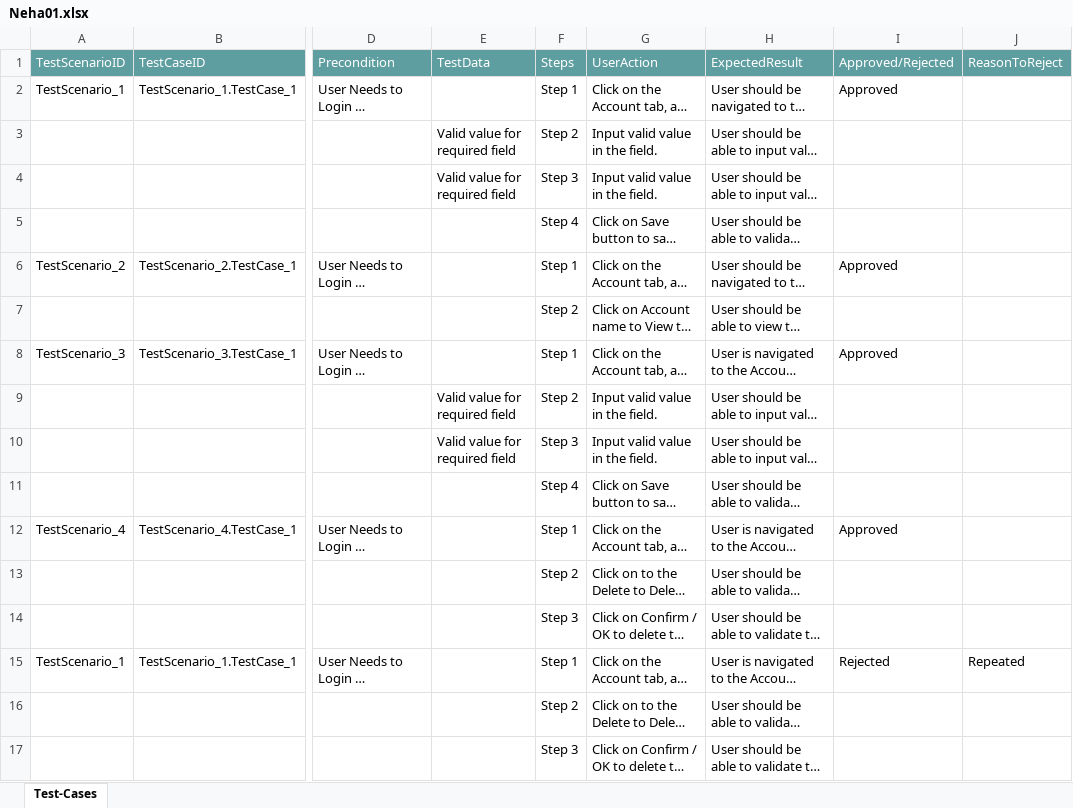
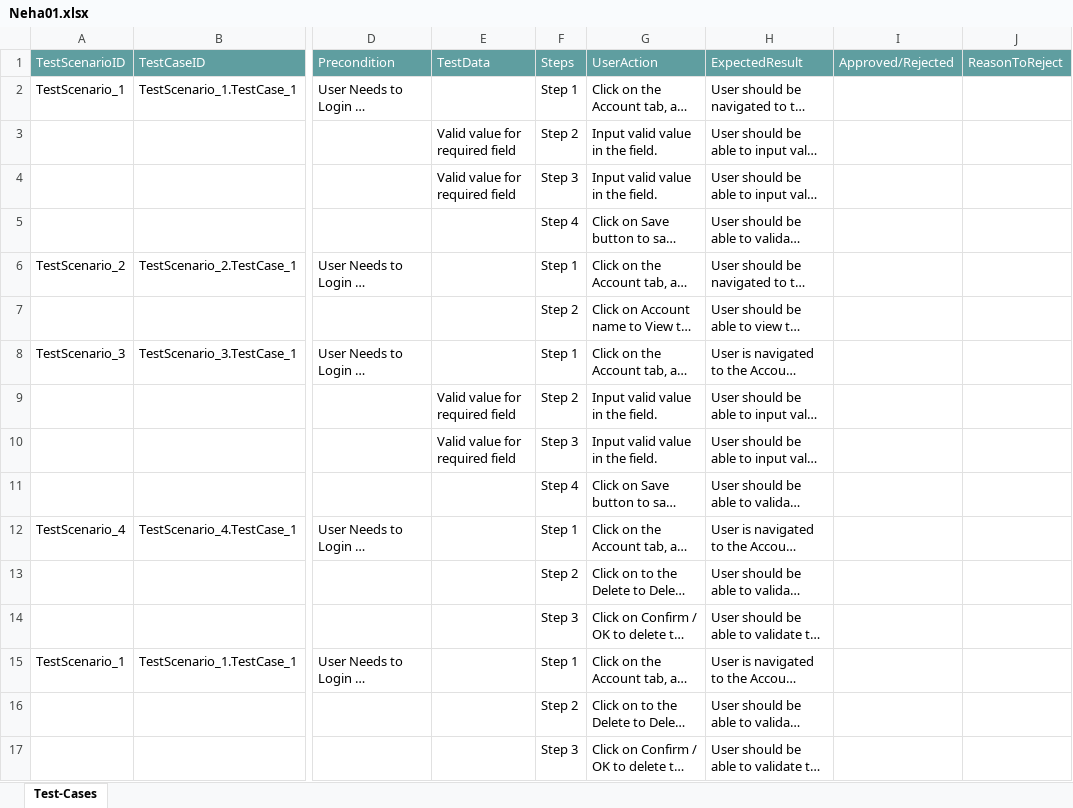
Before and after one commit to ShaikMohamedIrfan/DashboardTest, an Excel workbook: Neha01.xlsx, sheet Test-Cases, drawn as a sheet; only a part is shown, gaps mark what is left out; long unchanged cells end in …; values as stored, in another font and other column widths than the file's, no borders; table styles not drawn; the diff covers the shown part only; the diff names each change by its address in the sheet, - before the commit and + after, or states it on an @@ line.

Commit message:
Add files via upload

```diff
--- a/Neha01.xlsx (sheet Test-Cases)
+++ b/Neha01.xlsx (sheet Test-Cases)
-I2: Approved
+I2: (empty)
-I6: Approved
+I6: (empty)
-I8: Approved
+I8: (empty)
-I12: Approved
+I12: (empty)
-I15: Rejected
+I15: (empty)
-J15: Repeated
+J15: (empty)
```
Also changed, not shown: 8 edited cells elsewhere in this sheet.
